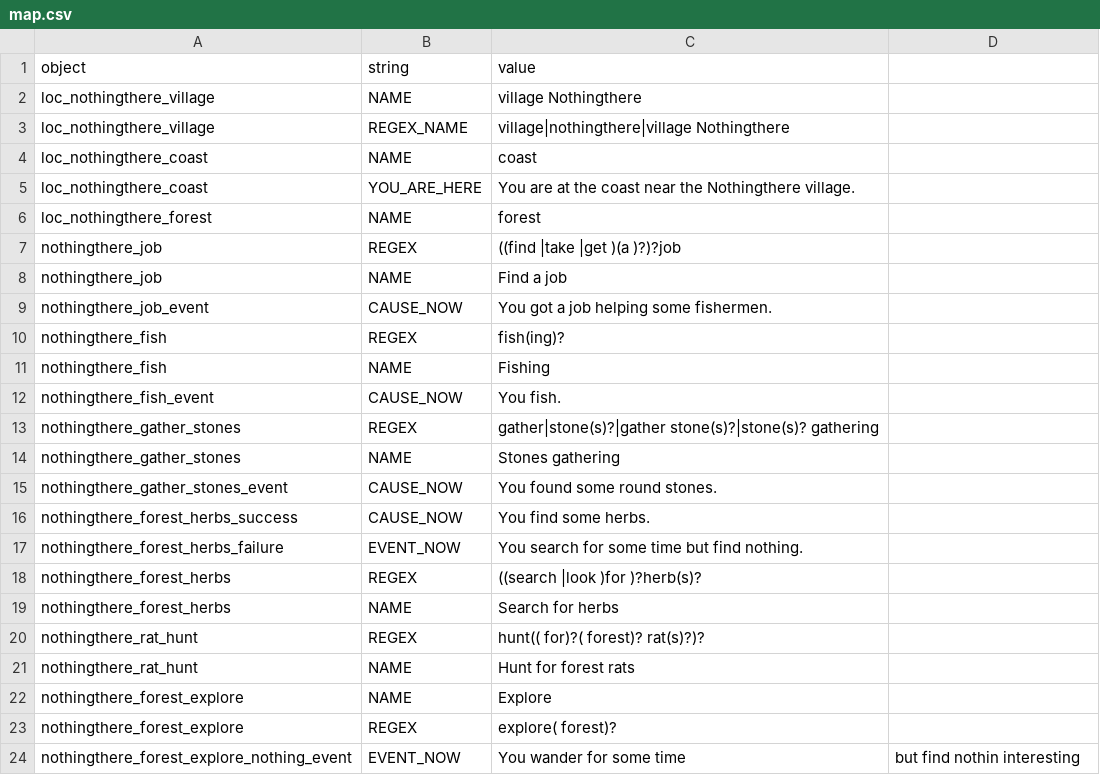
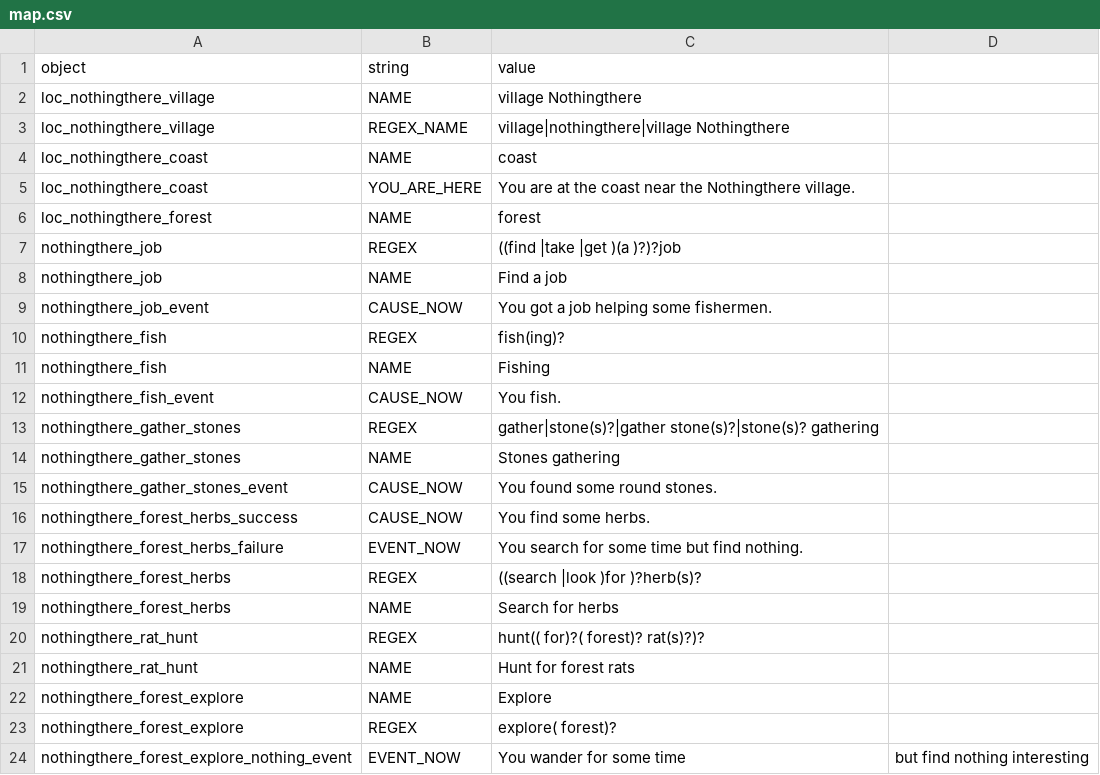
Before and after one commit to lychanl/discord-text-rpg, a CSV file: worlds/default/locales/en/map.csv, drawn as a sheet.

```diff
--- a/worlds/default/locales/en/map.csv
+++ b/worlds/default/locales/en/map.csv
@@ -23,2 +23,2 @@ nothingthere_forest_explore,NAME,Explore
 nothingthere_forest_explore,REGEX,explore( forest)?
-nothingthere_forest_explore_nothing_event,EVENT_NOW,You wander for some time, but find nothin interesting
+nothingthere_forest_explore_nothing_event,EVENT_NOW,You wander for some time, but find nothing interesting
```
Also changed, not shown: 4 other files.
